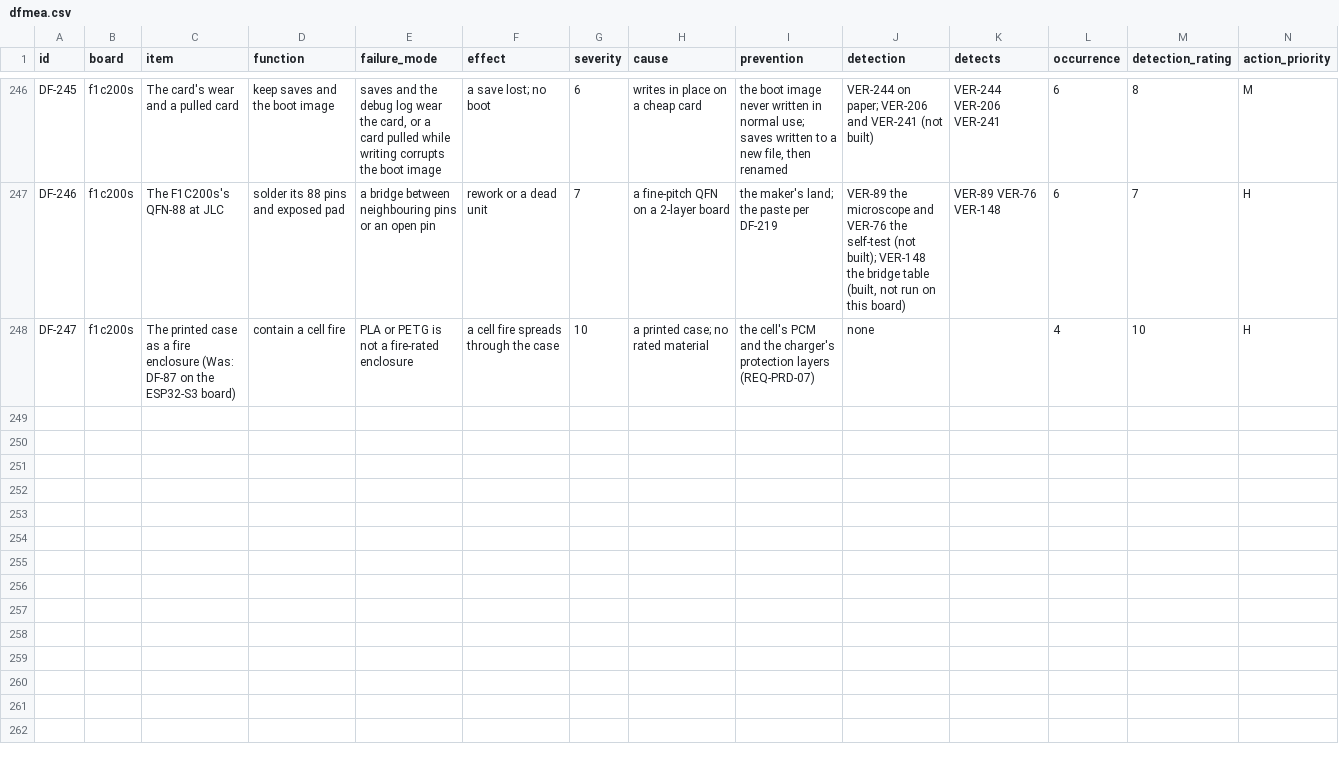
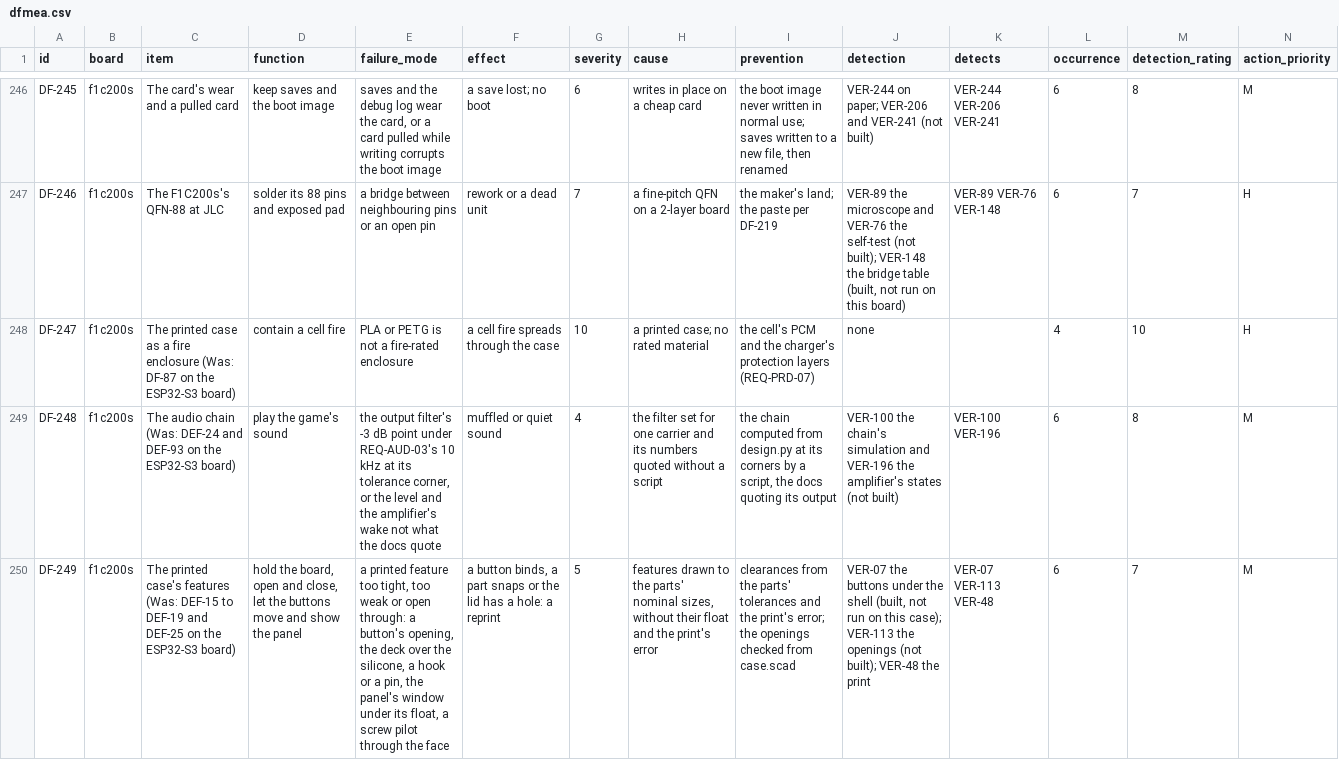
Before and after one commit to alex-berliner/mega_blastoise, a CSV file: hardware/vv/dfmea.csv, drawn as a sheet; only a part is shown, gaps mark what is left out; rows hold the shown columns only; the diff covers the shown part only; the diff names each change by its address in the sheet, - before the commit and + after, or states it on an @@ line.

```diff
--- a/hardware/vv/dfmea.csv
+++ b/hardware/vv/dfmea.csv
+row 249: DF-248 | f1c200s | The audio chain (Was: DEF-24 and DEF-93 on the ESP32-S3 board) | play the game's sound | the output filter's -3 dB point under REQ-AUD-03's 10 kHz at its tolerance corner, or the level and the amplifier's wake not what the docs quote | muffled or quiet sound | 4 | the filter set for one carrier and its numbers quoted without a script | the chain computed from design.py at its corners by a script, the docs quoting its output | VER-100 the chain's simulation and VER-196 the amplifier's states (not built) | VER-100 VER-196 | 6 | 8 | M
+row 250: DF-249 | f1c200s | The printed case's features (Was: DEF-15 to DEF-19 and DEF-25 on the ESP32-S3 board) | hold the board, open and close, let the buttons move and show the panel | a printed feature too tight, too weak or open through: a button's opening, the deck over the silicone, a hook or a pin, the panel's window under its float, a screw pilot through the face | a button binds, a part snaps or the lid has a hole: a reprint | 5 | features drawn to the parts' nominal sizes, without their float and the print's error | clearances from the parts' tolerances and the print's error; the openings checked from case.scad | VER-07 the buttons under the shell (built, not run on this case); VER-113 the openings (not built); VER-48 the print | VER-07 VER-113 VER-48 | 6 | 7 | M
```
Also changed, not shown: 2 added rows and 9 edited cells elsewhere in this file, hardware/vv/verification.csv, 13 other files.
